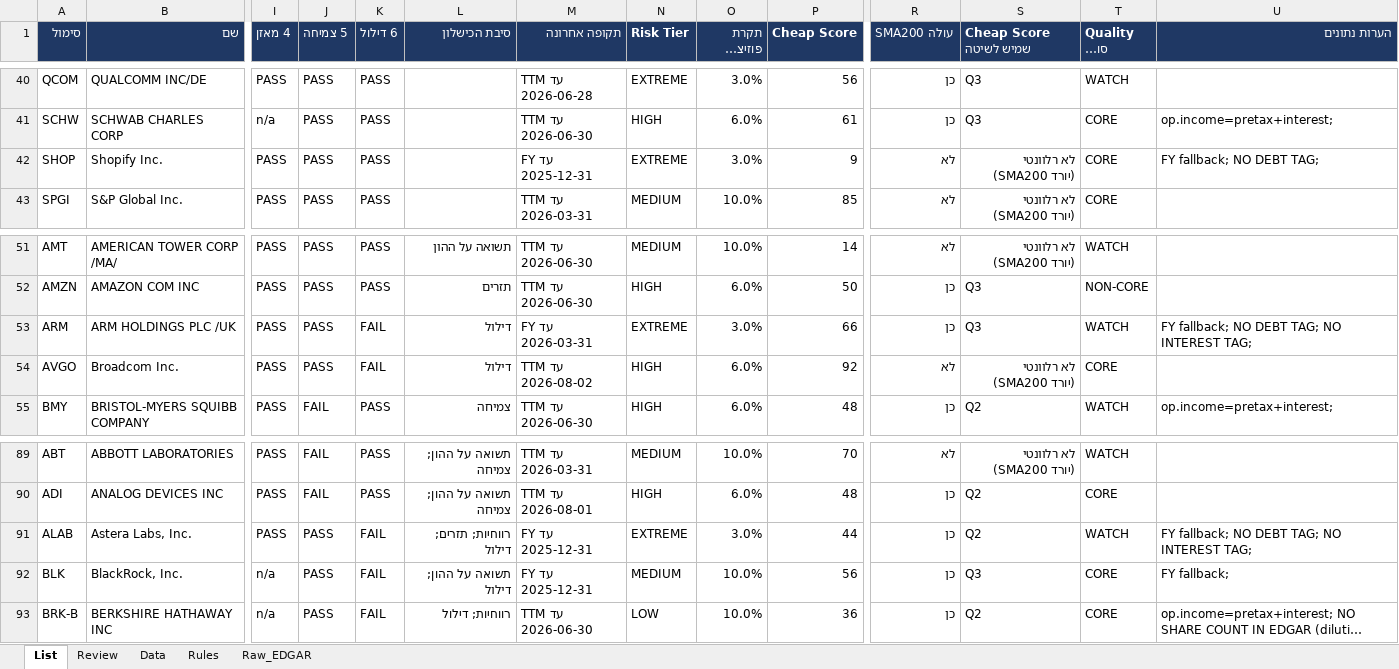
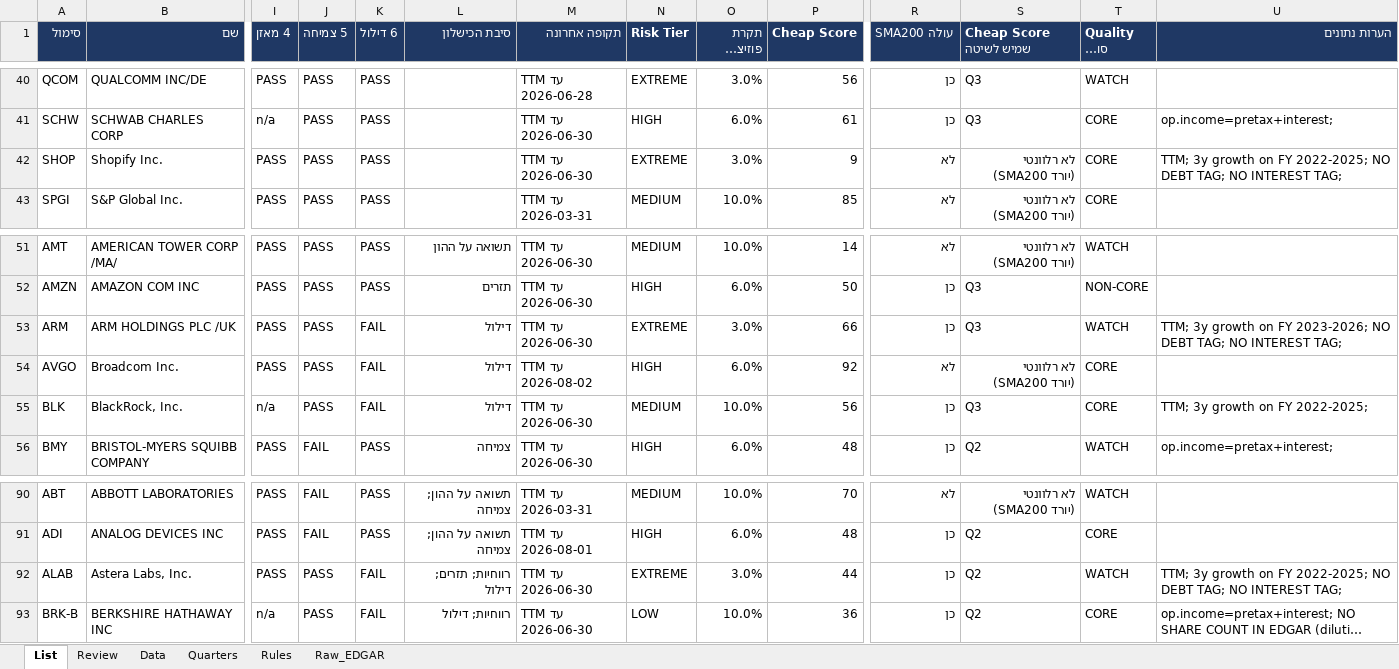
Before and after one commit to Liornim/spmo-market-bridge, an Excel workbook: core/CORE_list.xlsx, sheet List, drawn as a sheet; only a part is shown, gaps mark what is left out; long unchanged cells end in …; values as stored, in another font and other column widths than the file's, no borders; conditional formats not drawn; removed rows and columns are numbered as before the commit, all else as after; rows hold the shown columns only; the diff names each change by its address in the sheet, - before the commit and + after, or states it on an @@ line.

```diff
--- a/core/CORE_list.xlsx (sheet List)
+++ b/core/CORE_list.xlsx (sheet List)
+sheet tab: Quarters
-M42 (תקופה אחרונה): FY עד 2025-12-31
+M42 (תקופה אחרונה): TTM עד 2026-06-30
-U42 (הערות נתונים): FY fallback; NO DEBT TAG;
+U42 (הערות נתונים): TTM; 3y growth on FY 2022-2025; NO DEBT TAG; NO INTEREST TAG;
-M53 (תקופה אחרונה): FY עד 2026-03-31
+M53 (תקופה אחרונה): TTM עד 2026-06-30
-U53 (הערות נתונים): FY fallback; NO DEBT…
+U53 (הערות נתונים): TTM; 3y growth on FY 2023-2026; NO DEBT…
+row 55: BLK | BlackRock, Inc. | n/a | PASS | FAIL | דילול | TTM עד 2026-06-30 | MEDIUM | 10.0% | 56 | כן | Q3 | CORE | TTM; 3y growth on FY 2022-2025;
-M92 (תקופה אחרונה): FY עד 2025-12-31
+M92 (תקופה אחרונה): TTM עד 2026-06-30
-U92 (הערות נתונים): FY fallback; NO DEBT…
+U92 (הערות נתונים): TTM; 3y growth on FY 2022-2025; NO DEBT…
-row 92: BLK | BlackRock, Inc. | n/a | PASS | FAIL | תשואה על ההון; דילול | FY עד 2025-12-31 | MEDIUM | 10.0% | 56 | כן | Q3 | CORE | FY fallback;
```
Also changed, not shown: sheet Data, sheet Raw_EDGAR, 17 other files.
